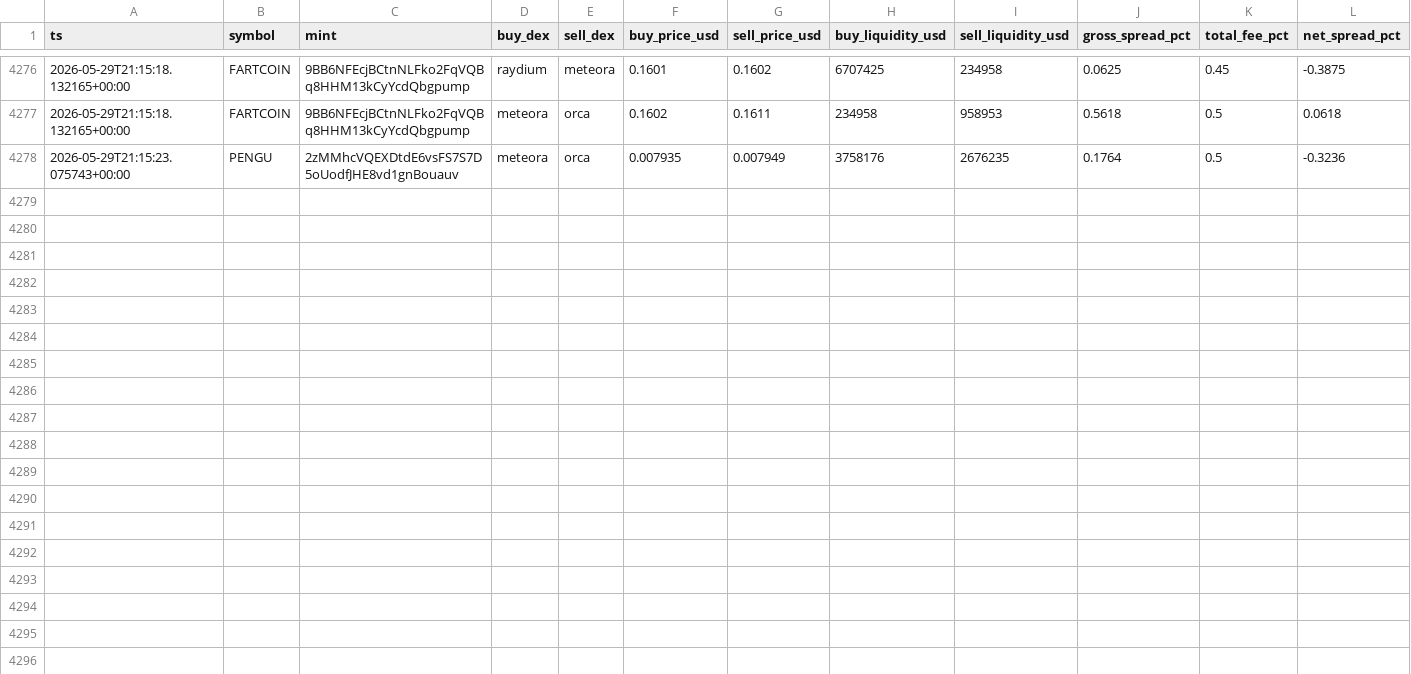
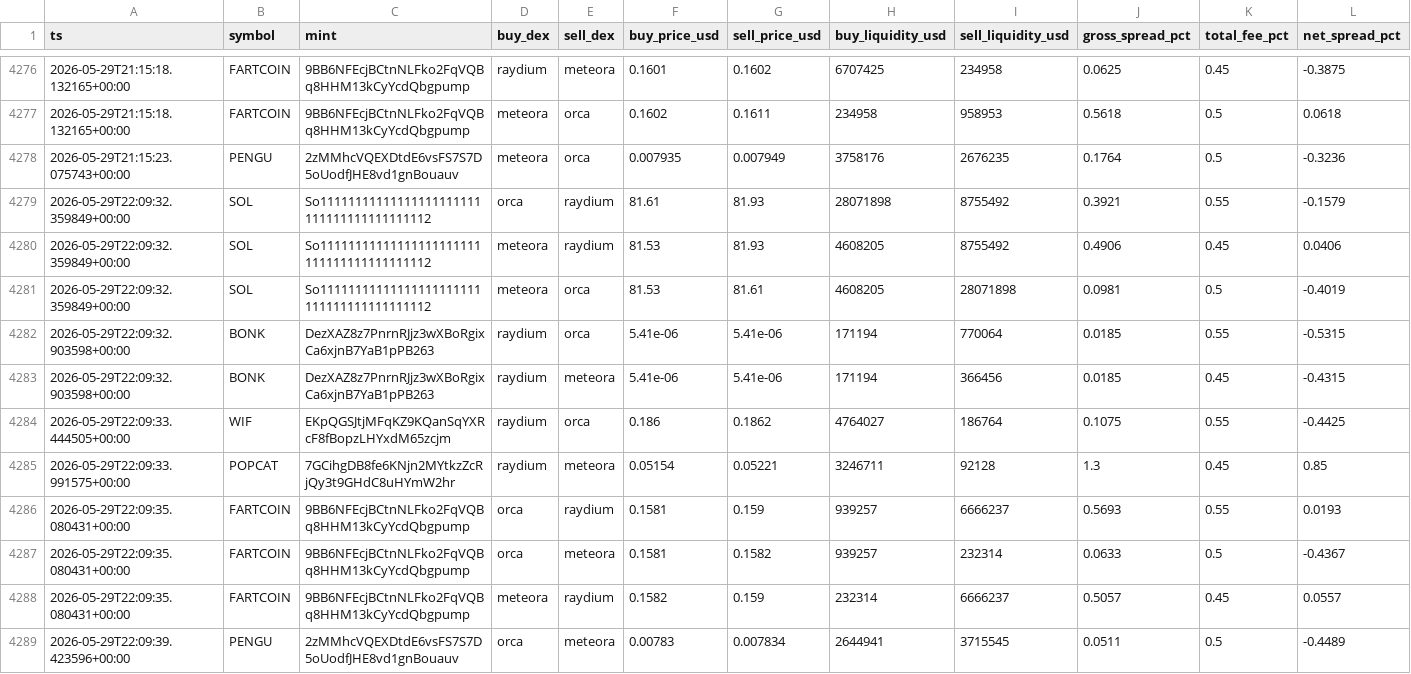
Before and after one commit to daniel-saifulin/dexscreener, a CSV file: arb_opportunities.csv, drawn as a sheet; only a part is shown, gaps mark what is left out; rows hold the shown columns only; the diff names each change by its address in the sheet, - before the commit and + after, or states it on an @@ line.

```diff
--- a/arb_opportunities.csv
+++ b/arb_opportunities.csv
+row 4279: 2026-05-29T22:09:32.359849+00:00 | SOL | So11111111111111111111111111111111111111112 | orca | raydium | 81.61 | 81.93 | 28071898 | 8755492 | 0.3921 | 0.55 | -0.1579
+row 4280: 2026-05-29T22:09:32.359849+00:00 | SOL | So11111111111111111111111111111111111111112 | meteora | raydium | 81.53 | 81.93 | 4608205 | 8755492 | 0.4906 | 0.45 | 0.0406
+row 4281: 2026-05-29T22:09:32.359849+00:00 | SOL | So11111111111111111111111111111111111111112 | meteora | orca | 81.53 | 81.61 | 4608205 | 28071898 | 0.0981 | 0.5 | -0.4019
+row 4282: 2026-05-29T22:09:32.903598+00:00 | BONK | DezXAZ8z7PnrnRJjz3wXBoRgixCa6xjnB7YaB1pPB263 | raydium | orca | 5.41e-06 | 5.41e-06 | 171194 | 770064 | 0.0185 | 0.55 | -0.5315
+row 4283: 2026-05-29T22:09:32.903598+00:00 | BONK | DezXAZ8z7PnrnRJjz3wXBoRgixCa6xjnB7YaB1pPB263 | raydium | meteora | 5.41e-06 | 5.41e-06 | 171194 | 366456 | 0.0185 | 0.45 | -0.4315
+row 4284: 2026-05-29T22:09:33.444505+00:00 | WIF | EKpQGSJtjMFqKZ9KQanSqYXRcF8fBopzLHYxdM65zcjm | raydium | orca | 0.186 | 0.1862 | 4764027 | 186764 | 0.1075 | 0.55 | -0.4425
+row 4285: 2026-05-29T22:09:33.991575+00:00 | POPCAT | 7GCihgDB8fe6KNjn2MYtkzZcRjQy3t9GHdC8uHYmW2hr | raydium | meteora | 0.05154 | 0.05221 | 3246711 | 92128 | 1.3 | 0.45 | 0.85
+row 4286: 2026-05-29T22:09:35.080431+00:00 | FARTCOIN | 9BB6NFEcjBCtnNLFko2FqVQBq8HHM13kCyYcdQbgpump | orca | raydium | 0.1581 | 0.159 | 939257 | 6666237 | 0.5693 | 0.55 | 0.0193
+row 4287: 2026-05-29T22:09:35.080431+00:00 | FARTCOIN | 9BB6NFEcjBCtnNLFko2FqVQBq8HHM13kCyYcdQbgpump | orca | meteora | 0.1581 | 0.1582 | 939257 | 232314 | 0.0633 | 0.5 | -0.4367
+row 4288: 2026-05-29T22:09:35.080431+00:00 | FARTCOIN | 9BB6NFEcjBCtnNLFko2FqVQBq8HHM13kCyYcdQbgpump | meteora | raydium | 0.1582 | 0.159 | 232314 | 6666237 | 0.5057 | 0.45 | 0.0557
+row 4289: 2026-05-29T22:09:39.423596+00:00 | PENGU | 2zMMhcVQEXDtdE6vsFS7S7D5oUodfJHE8vd1gnBouauv | orca | meteora | 0.00783 | 0.007834 | 2644941 | 3715545 | 0.0511 | 0.5 | -0.4489
```
